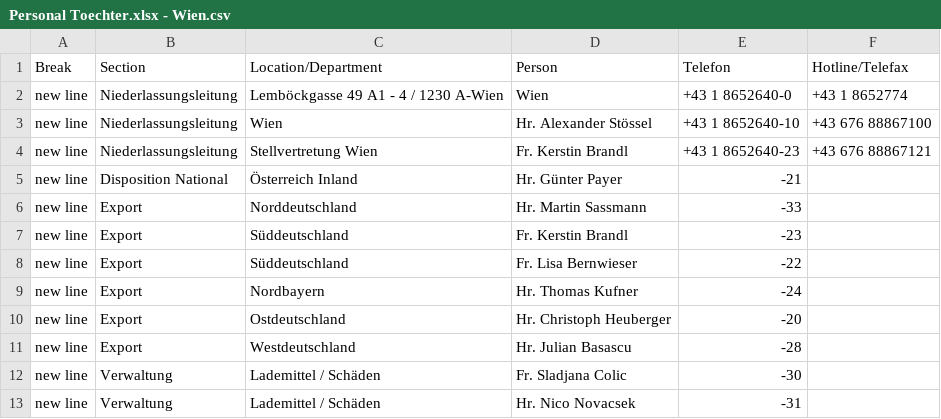
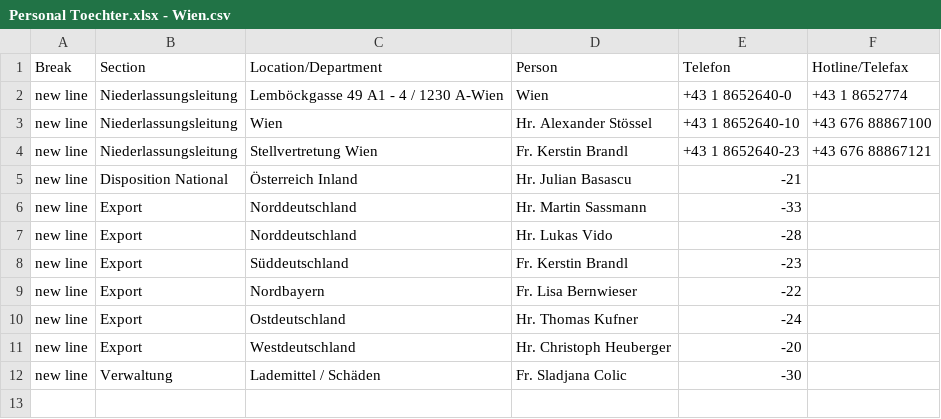
Before and after one commit to NeufraIT/neufra.eu, a CSV file: src/assets/files/locations/Personal Toechter.xlsx - Wien.csv, drawn as a sheet.

Commit message:
Update Wien.csv

```diff
--- a/src/assets/files/locations/Personal Toechter.xlsx - Wien.csv
+++ b/src/assets/files/locations/Personal Toechter.xlsx - Wien.csv
@@ -4,10 +4,9 @@ new line,Niederlassungsleitung,Wien,Hr. Alexander Stössel ,+43 1 8652640-10,+43
 new line,Niederlassungsleitung,Stellvertretung Wien,Fr. Kerstin Brandl ,+43 1 8652640-23,+43 676 88867121
-new line,Disposition National,Österreich Inland,Hr. Günter Payer ,-21,
+new line,Disposition National,Österreich Inland,Hr. Julian Basascu ,-21,
 new line,Export,Norddeutschland,Hr. Martin Sassmann ,-33,
+new line,Export,Norddeutschland,Hr. Lukas Vido ,-28,
 new line,Export,Süddeutschland,Fr. Kerstin Brandl ,-23,
-new line,Export,Süddeutschland,Fr. Lisa Bernwieser ,-22,
-new line,Export,Nordbayern,Hr. Thomas Kufner ,-24,
-new line,Export,Ostdeutschland,Hr. Christoph Heuberger ,-20,
-new line,Export,Westdeutschland,Hr. Julian Basascu ,-28,
+new line,Export,Nordbayern,Fr. Lisa Bernwieser ,-22,
+new line,Export,Ostdeutschland,Hr. Thomas Kufner ,-24,
+new line,Export,Westdeutschland,Hr. Christoph Heuberger ,-20,
 new line,Verwaltung,Lademittel / Schäden,Fr. Sladjana Colic ,-30,
-new line,Verwaltung,Lademittel / Schäden,Hr. Nico Novacsek ,-31,
```
